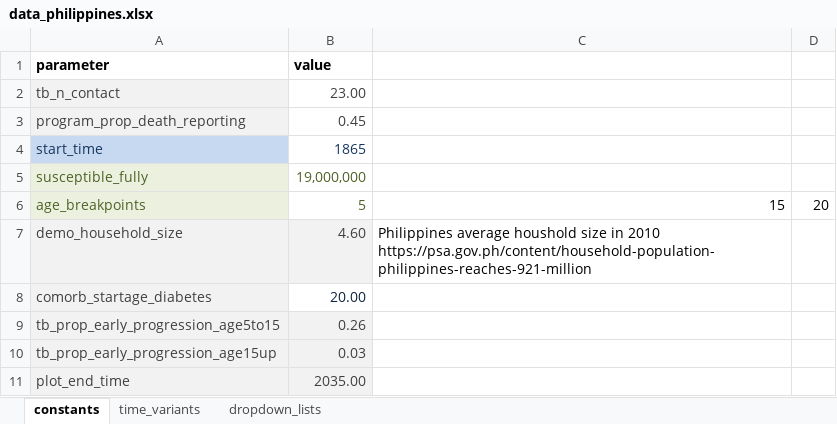
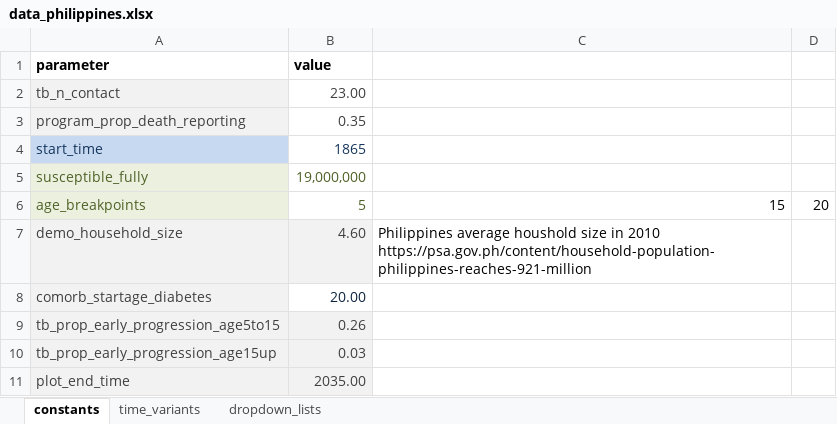
Before and after one commit to monash-emu/AuTuMN, an Excel workbook: autumn/xls/data_philippines.xlsx, sheet constants, drawn as a sheet; values as stored, in another font and other column widths than the file's, no borders; the diff names each change by its address in the sheet, - before the commit and + after, or states it on an @@ line.

Commit message:
Philippines manual calibration
Supposed to be the same as the one I previously synced, but seemed to
start playing up for no reason I could identify.

```diff
--- a/autumn/xls/data_philippines.xlsx (sheet constants)
+++ b/autumn/xls/data_philippines.xlsx (sheet constants)
-B3 (value): 0.45
+B3 (value): 0.35
```
Also changed, not shown: sheet time_variants.
